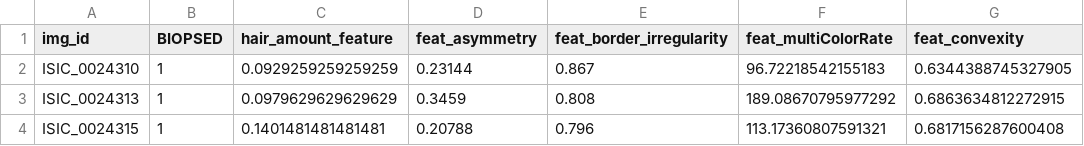
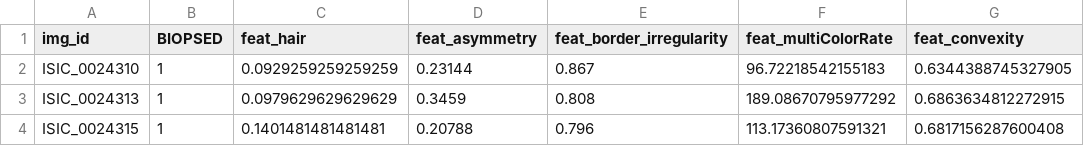
Before and after one commit to manateem/2025-FYP-Final, a CSV file: result/featuresEXTERNAL.csv, drawn as a sheet; only a part is shown; the diff names each change by its address in the sheet, - before the commit and + after, or states it on an @@ line.

```diff
--- a/result/featuresEXTERNAL.csv
+++ b/result/featuresEXTERNAL.csv
-C1: hair_amount_feature
+C1: feat_hair
```
Also changed, not shown: 2 other files.
